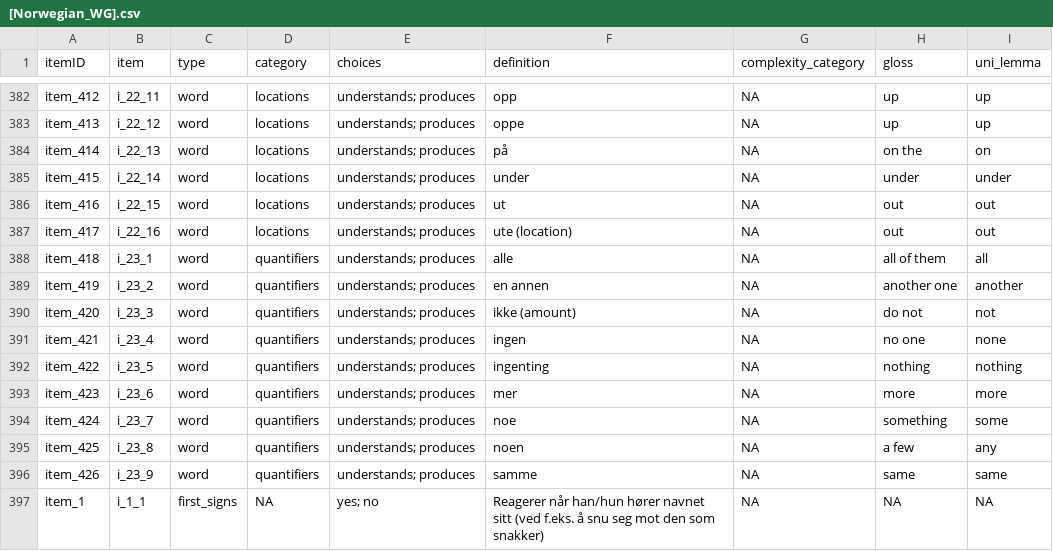
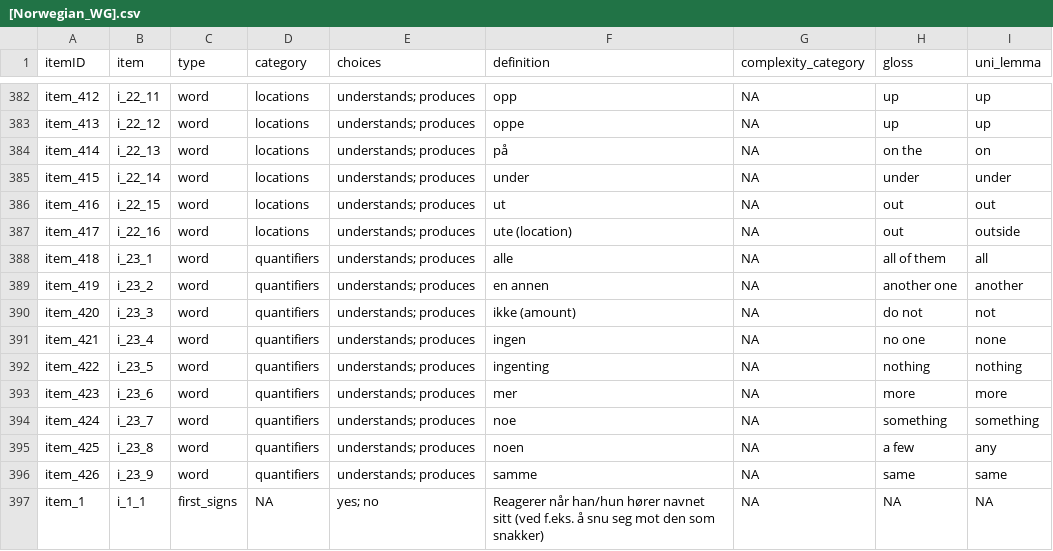
Before and after one commit to langcog/update_unilemmas, a CSV file: final_instruments/[Norwegian_WG].csv, drawn as a sheet; only a part is shown, gaps mark what is left out; the diff covers the shown part only.

```diff
--- a/final_instruments/[Norwegian_WG].csv
+++ b/final_instruments/[Norwegian_WG].csv
@@ -386,3 +386,3 @@ item_415,i_22_14,word,locations,understands; produces,under,NA,under,under
 item_416,i_22_15,word,locations,understands; produces,ut,NA,out,out
-item_417,i_22_16,word,locations,understands; produces,ute (location),NA,out,out
+item_417,i_22_16,word,locations,understands; produces,ute (location),NA,out,outside
 item_418,i_23_1,word,quantifiers,understands; produces,alle,NA,all of them,all
@@ -393,3 +393,3 @@ item_422,i_23_5,word,quantifiers,understands; produces,ingenting,NA,nothing,noth
 item_423,i_23_6,word,quantifiers,understands; produces,mer,NA,more,more
-item_424,i_23_7,word,quantifiers,understands; produces,noe,NA,something,some
+item_424,i_23_7,word,quantifiers,understands; produces,noe,NA,something,something
 item_425,i_23_8,word,quantifiers,understands; produces,noen,NA,a few,any
```
Also changed, not shown: 5 edited cells elsewhere in this file, final_instruments/[Norwegian_WS].csv, 2 other files.
